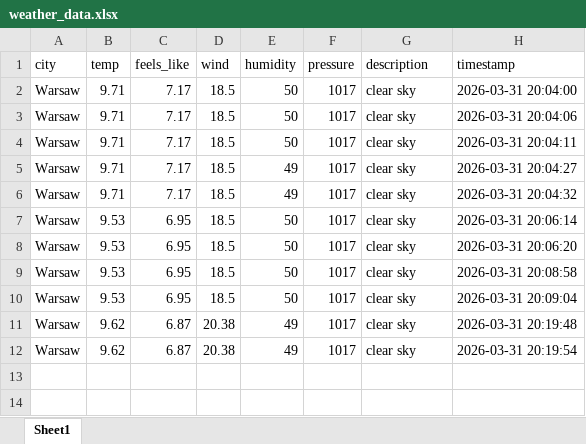
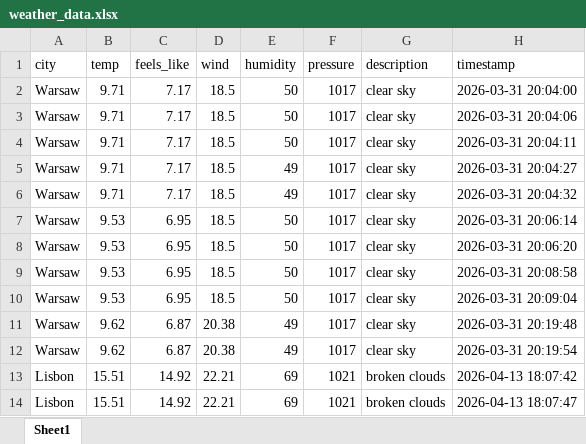
Before and after one commit to AgnieszkaKotowska/WeatherApp, an Excel workbook: weather_data.xlsx, sheet Sheet1, drawn as a sheet; values as stored, in another font and other column widths than the file's, no borders; the diff names each change by its address in the sheet, - before the commit and + after, or states it on an @@ line.

```diff
--- a/weather_data.xlsx (sheet Sheet1)
+++ b/weather_data.xlsx (sheet Sheet1)
+row 13: Lisbon | 15.51 | 14.92 | 22.21 | 69 | 1021 | broken clouds | 2026-04-13 18:07:42
+row 14: Lisbon | 15.51 | 14.92 | 22.21 | 69 | 1021 | broken clouds | 2026-04-13 18:07:47
```
Also changed, not shown: 6 other files.
